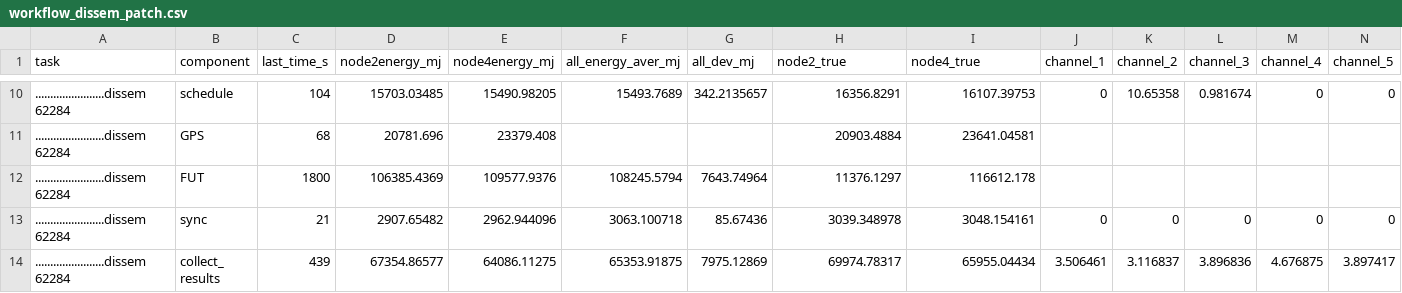
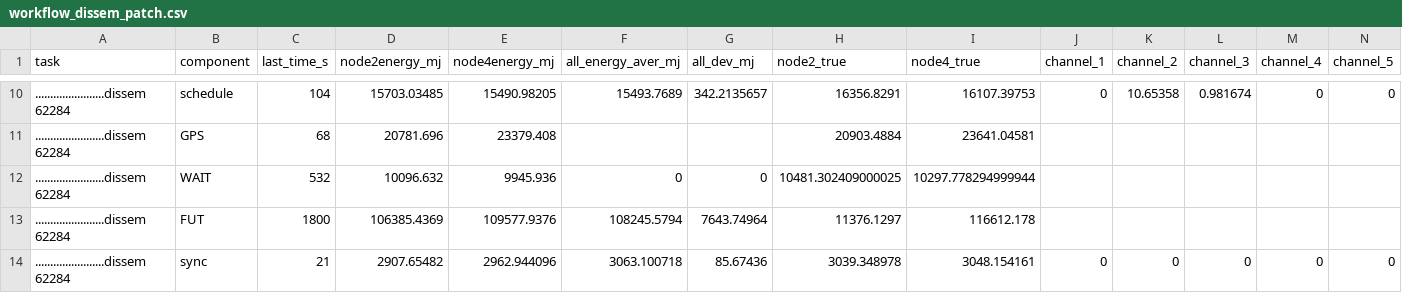
Before and after one commit to sari-wesg/ChirpBox, a CSV file: chirpbox manager/statistics_process/ewsn_data/workflow_dissem_patch.csv, drawn as a sheet; only a part is shown, gaps mark what is left out; the shorter side is filled out with more unchanged rows; rows hold the shown columns only; the diff names each change by its address in the sheet, - before the commit and + after, or states it on an @@ line.

Commit message:
add wait

```diff
--- a/chirpbox manager/statistics_process/ewsn_data/workflow_dissem_patch.csv
+++ b/chirpbox manager/statistics_process/ewsn_data/workflow_dissem_patch.csv
+row 12: .......................dissem 62284 | WAIT | 532 | 10096.632 | 9945.936 | 0 | 0 | 10481.302409000025 | 10297.778294999944
```
